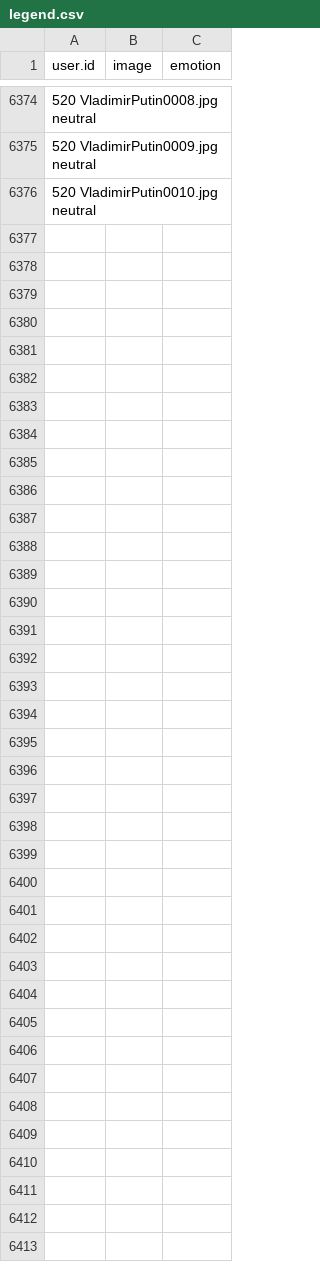
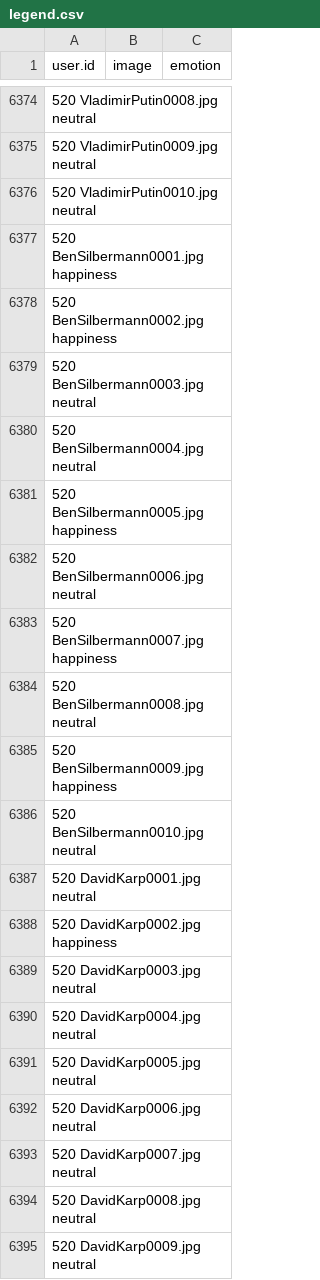
Before and after one commit to muxspace/facial_expressions, a CSV file: data/legend.csv, drawn as a sheet; only a part is shown, gaps mark what is left out; the diff covers the shown part only; the diff names each change by its address in the sheet, - before the commit and + after, or states it on an @@ line.

Commit message:
added 3rd 100 data

```diff
--- a/data/legend.csv
+++ b/data/legend.csv
+row 6377: 520 BenSilbermann0001.jpg happiness
+row 6378: 520 BenSilbermann0002.jpg happiness
+row 6379: 520 BenSilbermann0003.jpg neutral
+row 6380: 520 BenSilbermann0004.jpg neutral
+row 6381: 520 BenSilbermann0005.jpg happiness
+row 6382: 520 BenSilbermann0006.jpg neutral
+row 6383: 520 BenSilbermann0007.jpg happiness
+row 6384: 520 BenSilbermann0008.jpg neutral
+row 6385: 520 BenSilbermann0009.jpg happiness
+row 6386: 520 BenSilbermann0010.jpg neutral
+row 6387: 520 DavidKarp0001.jpg neutral
+row 6388: 520 DavidKarp0002.jpg happiness
+row 6389: 520 DavidKarp0003.jpg neutral
+row 6390: 520 DavidKarp0004.jpg neutral
+row 6391: 520 DavidKarp0005.jpg neutral
+row 6392: 520 DavidKarp0006.jpg neutral
+row 6393: 520 DavidKarp0007.jpg neutral
+row 6394: 520 DavidKarp0008.jpg neutral
+row 6395: 520 DavidKarp0009.jpg neutral
```
Also changed, not shown: 81 added rows elsewhere in this file.
